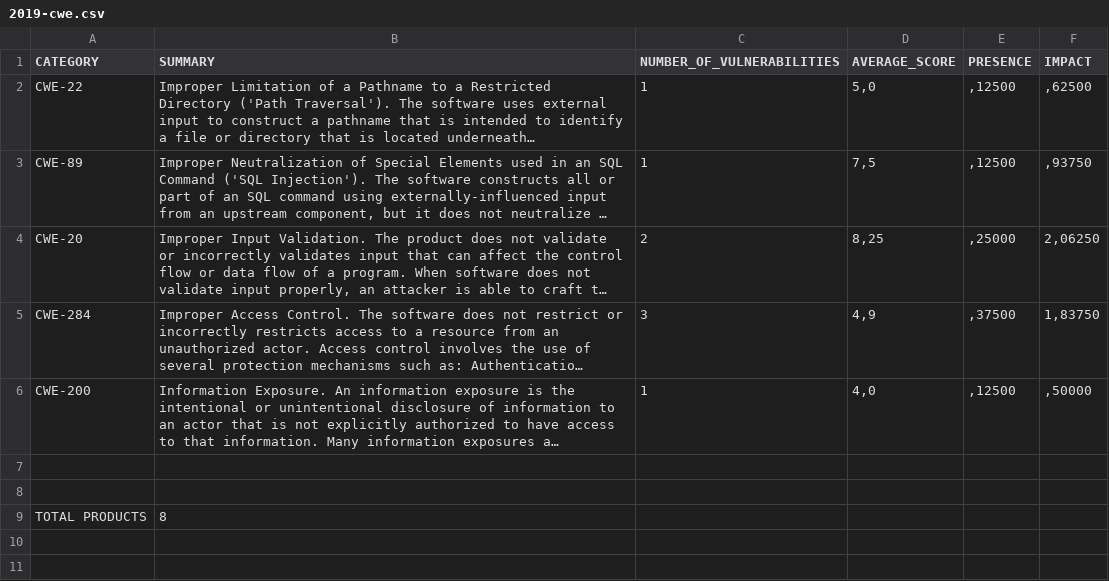
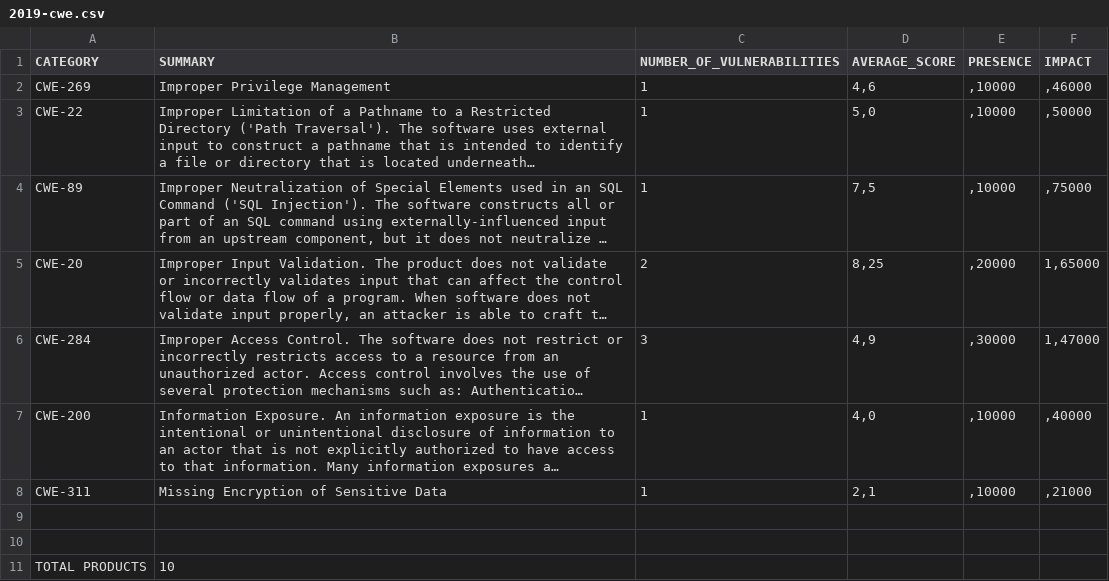
Before and after one commit to cmejia5486/nistJson, a CSV file: results/2019-cwe.csv, drawn as a sheet; long unchanged cells end in …; addresses are those after the commit; the diff names each change by its address in the sheet, - before the commit and + after, or states it on an @@ line.

```diff
--- a/results/2019-cwe.csv
+++ b/results/2019-cwe.csv
+row 2: CWE-269 | Improper Privilege Management | 1 | 4,6 | ,10000 | ,46000
-E3:E4 (PRESENCE): ,12500
+E3:E4 (PRESENCE): ,10000
-F3 (IMPACT): ,62500
+F3 (IMPACT): ,50000
-F4 (IMPACT): ,93750
+F4 (IMPACT): ,75000
-E5 (PRESENCE): ,25000
+E5 (PRESENCE): ,20000
-F5 (IMPACT): 2,06250
+F5 (IMPACT): 1,65000
-E6 (PRESENCE): ,37500
+E6 (PRESENCE): ,30000
-F6 (IMPACT): 1,83750
+F6 (IMPACT): 1,47000
-E7 (PRESENCE): ,12500
+E7 (PRESENCE): ,10000
-F7 (IMPACT): ,50000
+F7 (IMPACT): ,40000
+row 8: CWE-311 | Missing Encryption of Sensitive Data | 1 | 2,1 | ,10000 | ,21000
-B11 (SUMMARY): 8
+B11 (SUMMARY): 10
```
Also changed, not shown: Health/metrics.csv, results/2014-cve.csv, 52 other files.
